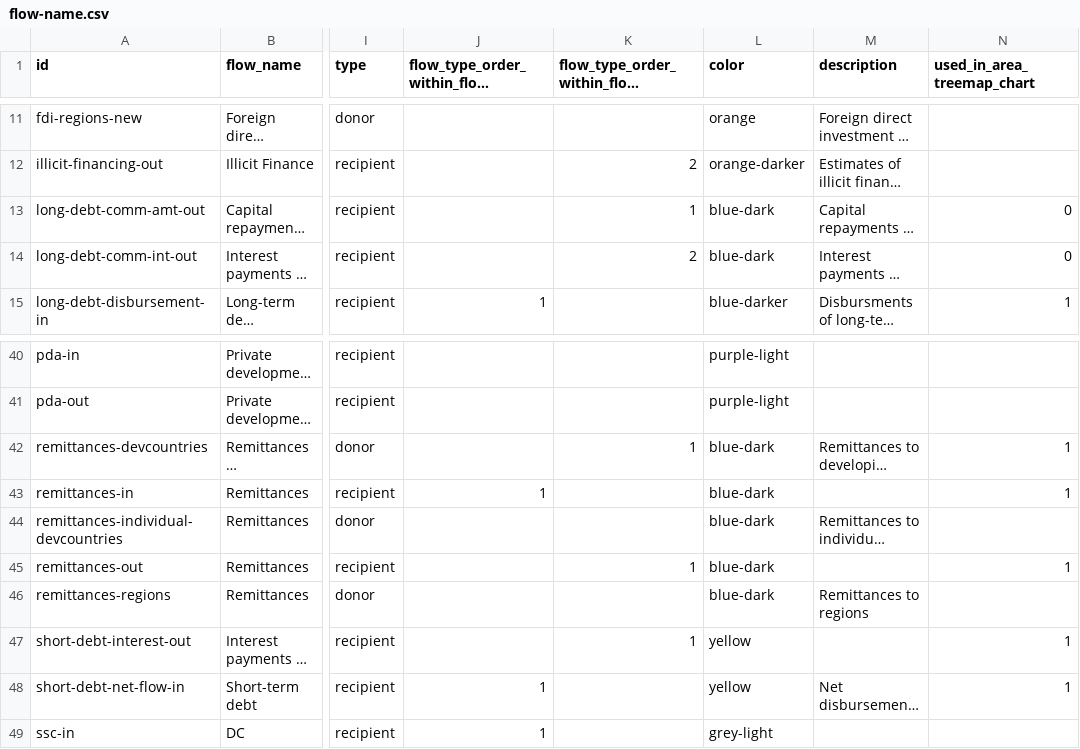
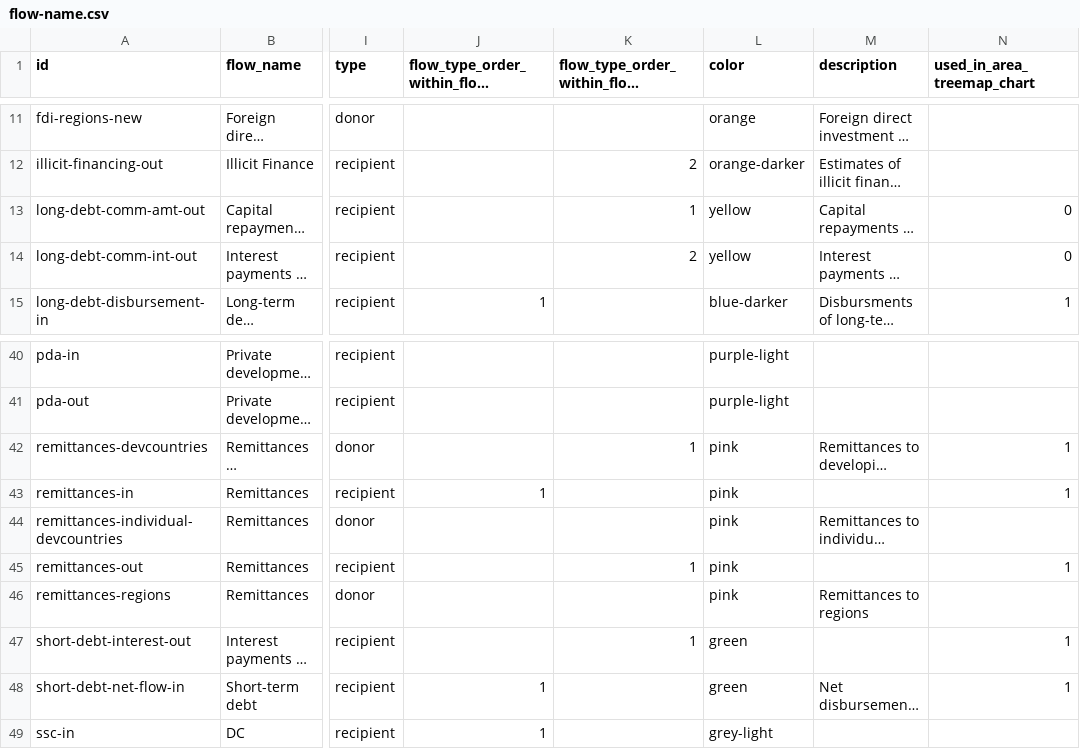
Before and after one commit to devinit/Datahub-cms, a CSV file: country-profile/flow-name.csv, drawn as a sheet; only a part is shown, gaps mark what is left out; long unchanged cells end in …; the diff names each change by its address in the sheet, - before the commit and + after, or states it on an @@ line.

Commit message:
update colors

```diff
--- a/country-profile/flow-name.csv
+++ b/country-profile/flow-name.csv
-L13:L14 (color): blue-dark
+L13:L14 (color): yellow
-L42:L46 (color): blue-dark
+L42:L46 (color): pink
-L47:L48 (color): yellow
+L47:L48 (color): green
```
